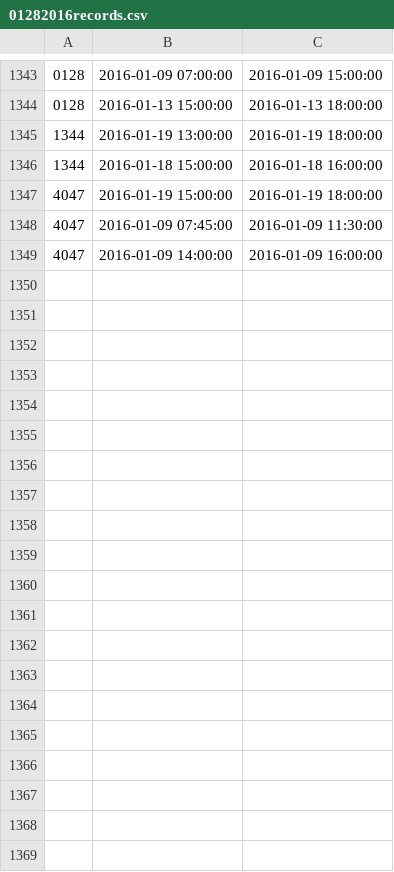
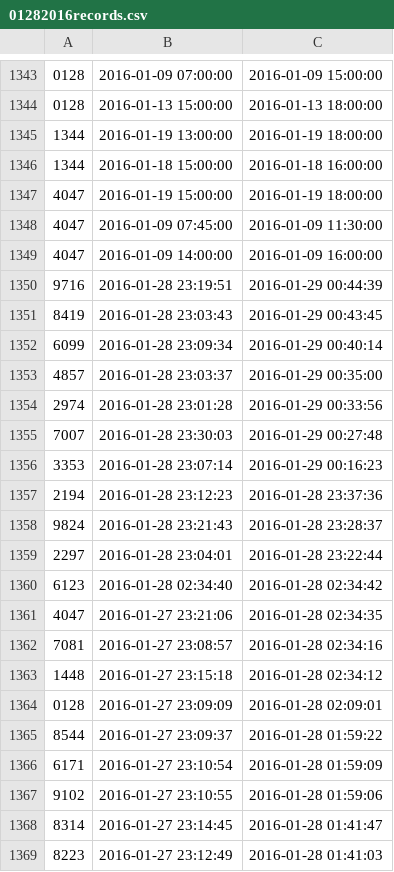
Before and after one commit to Team3128/attendance-data, a CSV file: 01282016records.csv, drawn as a sheet; only a part is shown, gaps mark what is left out; the diff covers the shown part only; the diff names each change by its address in the sheet, - before the commit and + after, or states it on an @@ line.

Commit message:
Scanner entries of 1-28-2016 4:59pm

```diff
--- a/01282016records.csv
+++ b/01282016records.csv
+row 1350: 9716 | 2016-01-28 23:19:51 | 2016-01-29 00:44:39
+row 1351: 8419 | 2016-01-28 23:03:43 | 2016-01-29 00:43:45
+row 1352: 6099 | 2016-01-28 23:09:34 | 2016-01-29 00:40:14
+row 1353: 4857 | 2016-01-28 23:03:37 | 2016-01-29 00:35:00
+row 1354: 2974 | 2016-01-28 23:01:28 | 2016-01-29 00:33:56
+row 1355: 7007 | 2016-01-28 23:30:03 | 2016-01-29 00:27:48
+row 1356: 3353 | 2016-01-28 23:07:14 | 2016-01-29 00:16:23
+row 1357: 2194 | 2016-01-28 23:12:23 | 2016-01-28 23:37:36
+row 1358: 9824 | 2016-01-28 23:21:43 | 2016-01-28 23:28:37
+row 1359: 2297 | 2016-01-28 23:04:01 | 2016-01-28 23:22:44
+row 1360: 6123 | 2016-01-28 02:34:40 | 2016-01-28 02:34:42
+row 1361: 4047 | 2016-01-27 23:21:06 | 2016-01-28 02:34:35
+row 1362: 7081 | 2016-01-27 23:08:57 | 2016-01-28 02:34:16
+row 1363: 1448 | 2016-01-27 23:15:18 | 2016-01-28 02:34:12
+row 1364: 0128 | 2016-01-27 23:09:09 | 2016-01-28 02:09:01
+row 1365: 8544 | 2016-01-27 23:09:37 | 2016-01-28 01:59:22
+row 1366: 6171 | 2016-01-27 23:10:54 | 2016-01-28 01:59:09
+row 1367: 9102 | 2016-01-27 23:10:55 | 2016-01-28 01:59:06
+row 1368: 8314 | 2016-01-27 23:14:45 | 2016-01-28 01:41:47
+row 1369: 8223 | 2016-01-27 23:12:49 | 2016-01-28 01:41:03
```
Also changed, not shown: 47 added rows elsewhere in this file, 01282016summary.csv, 1 other file.
